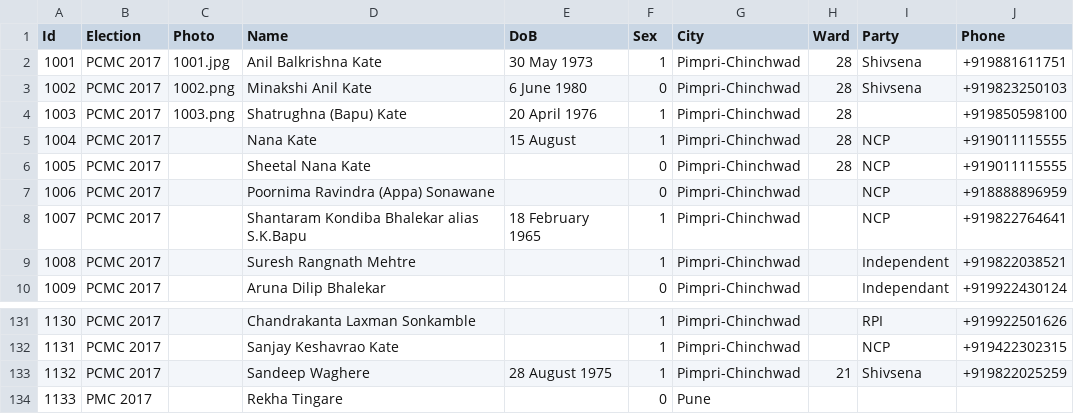
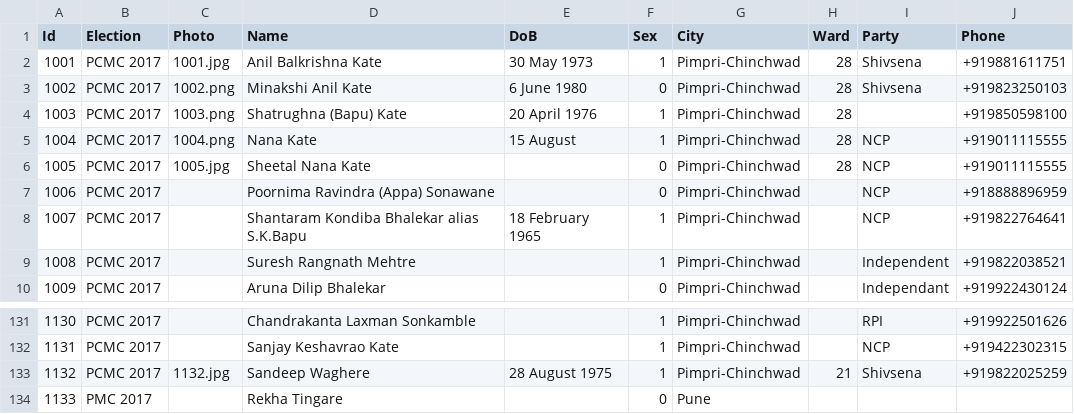
Before and after one commit to yogeshpowar/vyv, a CSV file: data/profiles.csv, drawn as a sheet; only a part is shown, gaps mark what is left out; the diff names each change by its address in the sheet, - before the commit and + after, or states it on an @@ line.

Commit message:
Adding profiles of
1002, 1003, 1004, 1005 and 1132

Signed-off-by: Yogesh Ashok Powar <yogesh@orowealth.com>

```diff
--- a/data/profiles.csv
+++ b/data/profiles.csv
-C5 (Photo): (empty)
+C5 (Photo): 1004.png
-C6 (Photo): (empty)
+C6 (Photo): 1005.jpg
-C133 (Photo): (empty)
+C133 (Photo): 1132.jpg
```
Also changed, not shown: 17 other files.
